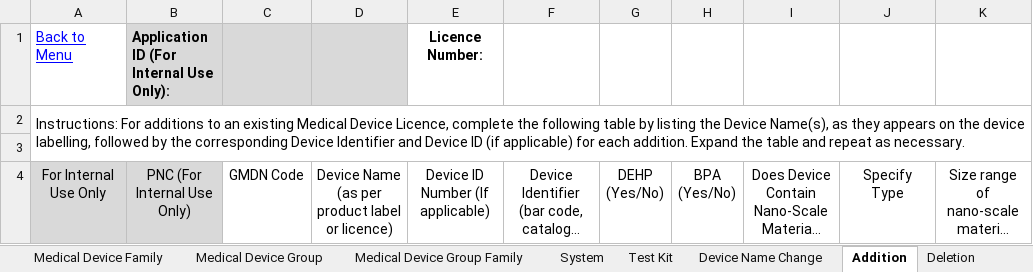
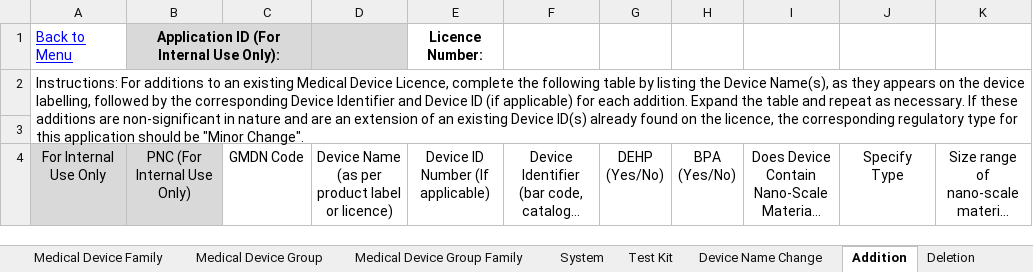
Before and after one commit to hres/REP-deploy, an Excel workbook: mds-test/Device_Details.xlsx, sheet Addition, drawn as a sheet; long unchanged cells end in …; values as stored, in another font and other column widths than the file's, no borders; conditional formats not drawn; the diff names each change by its address in the sheet, - before the commit and + after, or states it on an @@ line.

```diff
--- a/mds-test/Device_Details.xlsx (sheet Addition)
+++ b/mds-test/Device_Details.xlsx (sheet Addition)
-B1 alignment: left
+B1 alignment: center
+B1:C1 merged
-A2: …as necessary.
+A2: …as necessary. If these additions are non-significant in nature and are an extension of an existing Device ID(s) already found on the licence, the corresponding regulatory type for this application should be "Minor Change".
```
Also changed, not shown: sheet Private Label Addition, sheet Menu, sheet Deletion, mds-test/Détails de l’instrument.xlsx, 2 other files.
